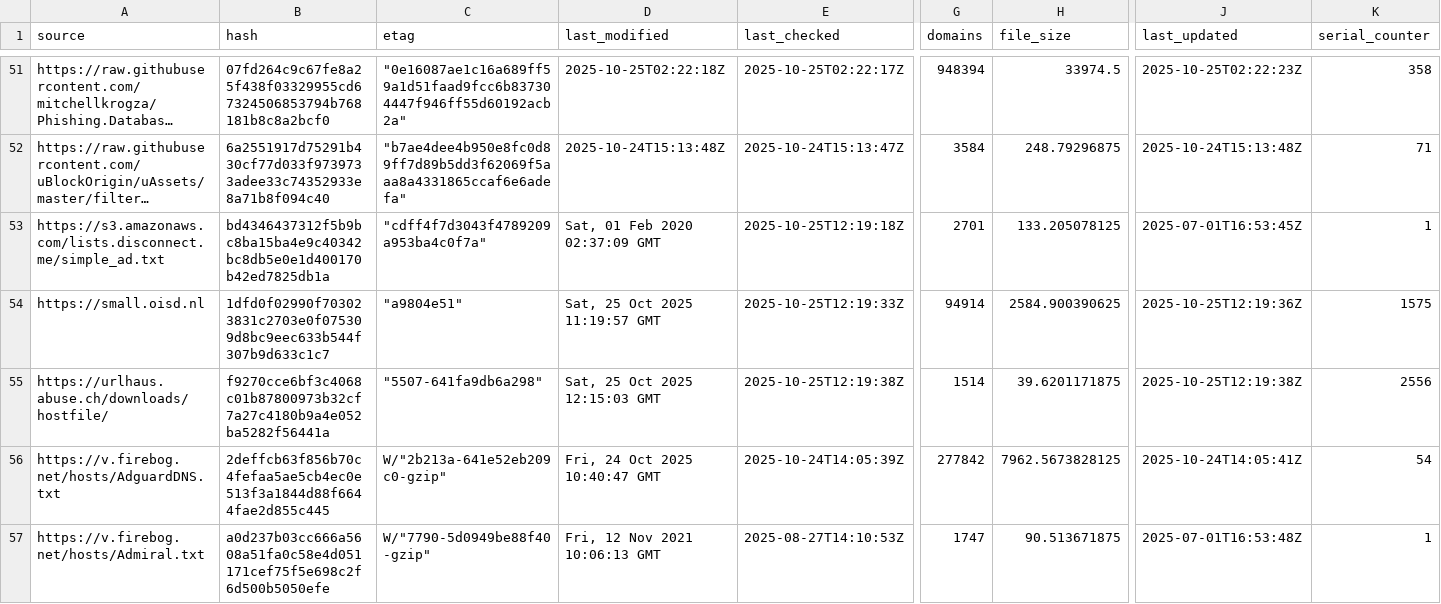
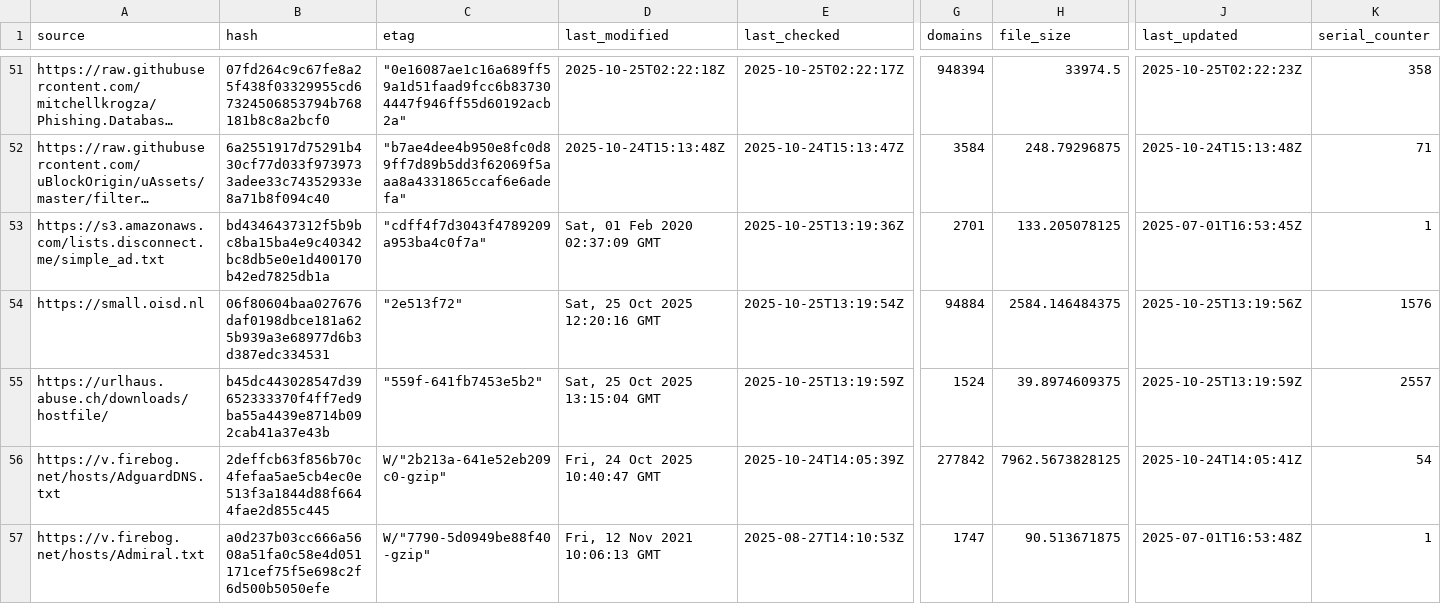
Before and after one commit to siosios/RPZ-Blocklists, a CSV file: tools/source-hashes.csv, drawn as a sheet; only a part is shown, gaps mark what is left out; long unchanged cells end in …; the diff covers the shown part only; the diff names each change by its address in the sheet, - before the commit and + after, or states it on an @@ line.

```diff
--- a/tools/source-hashes.csv
+++ b/tools/source-hashes.csv
-E53 (last_checked): 2025-10-25T12:19:18Z
+E53 (last_checked): 2025-10-25T13:19:36Z
-B54 (hash): 1dfd0f02990f703023831c2703e0f075309d8bc9eec633b544f307b9d633c1c7
+B54 (hash): 06f80604baa027676daf0198dbce181a625b939a3e68977d6b3d387edc334531
-C54 (etag): "a9804e51"
+C54 (etag): "2e513f72"
-D54 (last_modified): Sat, 25 Oct 2025 11:19:57 GMT
+D54 (last_modified): Sat, 25 Oct 2025 12:20:16 GMT
-E54 (last_checked): 2025-10-25T12:19:33Z
+E54 (last_checked): 2025-10-25T13:19:54Z
-G54 (domains): 94914
+G54 (domains): 94884
-H54 (file_size): 2584.900390625
+H54 (file_size): 2584.146484375
-J54 (last_updated): 2025-10-25T12:19:36Z
+J54 (last_updated): 2025-10-25T13:19:56Z
-K54 (serial_counter): 1575
+K54 (serial_counter): 1576
-B55 (hash): f9270cce6bf3c4068c01b87800973b32cf7a27c4180b9a4e052ba5282f56441a
+B55 (hash): b45dc443028547d39652333370f4ff7ed9ba55a4439e8714b092cab41a37e43b
-C55 (etag): "5507-641fa9db6a298"
+C55 (etag): "559f-641fb7453e5b2"
-D55 (last_modified): Sat, 25 Oct 2025 12:15:03 GMT
+D55 (last_modified): Sat, 25 Oct 2025 13:15:04 GMT
-E55 (last_checked): 2025-10-25T12:19:38Z
+E55 (last_checked): 2025-10-25T13:19:59Z
-G55 (domains): 1514
+G55 (domains): 1524
-H55 (file_size): 39.6201171875
+H55 (file_size): 39.8974609375
-J55 (last_updated): 2025-10-25T12:19:38Z
+J55 (last_updated): 2025-10-25T13:19:59Z
-K55 (serial_counter): 2556
+K55 (serial_counter): 2557
```
Also changed, not shown: 26 edited cells elsewhere in this file, 6 other files.
